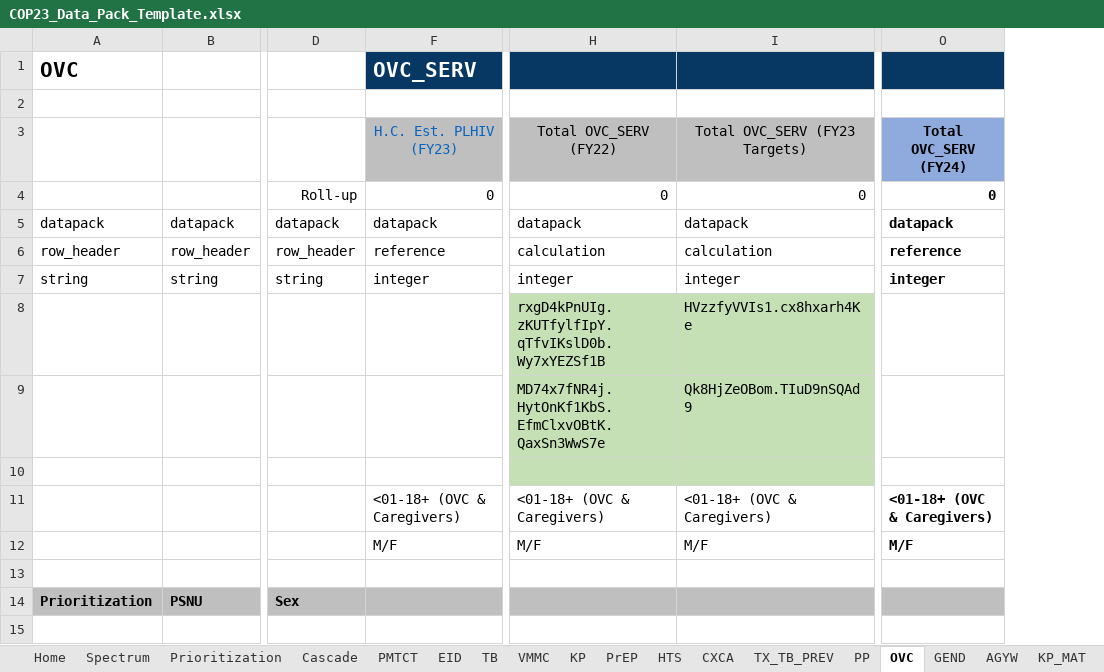
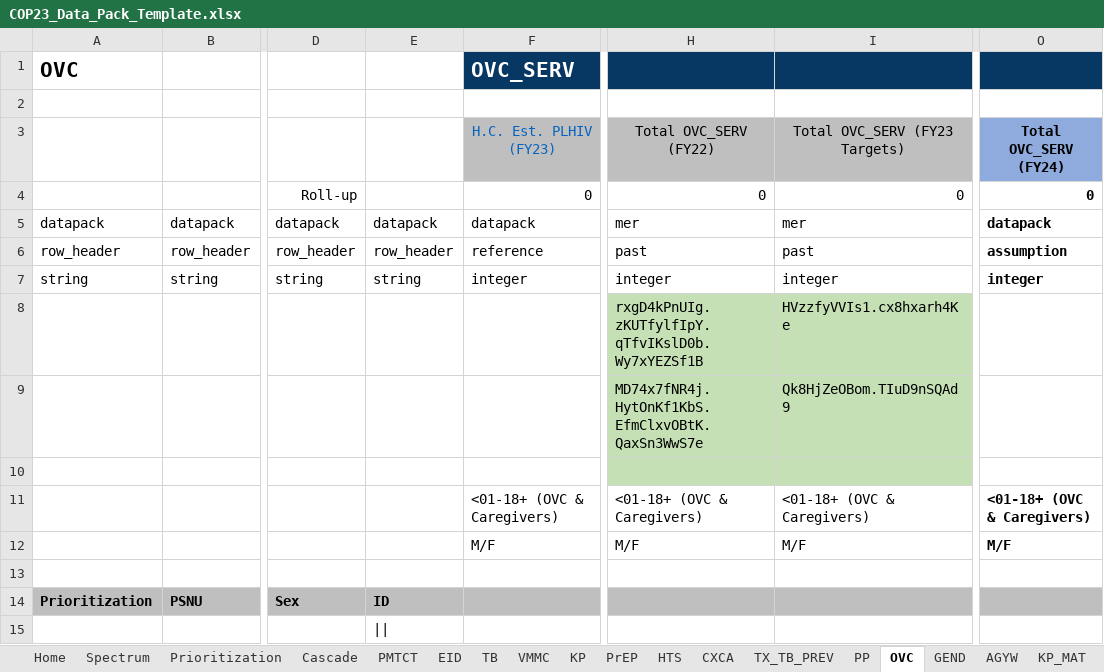
Before and after one commit to pepfar-datim/datapackr, an Excel workbook: inst/extdata/COP23_Data_Pack_Template.xlsx, sheet OVC, drawn as a sheet; only a part is shown, gaps mark what is left out; values as stored, in another font and other column widths than the file's, no borders; conditional formats not drawn; the diff names each change by its address in the sheet, - before the commit and + after, or states it on an @@ line.

```diff
--- a/inst/extdata/COP23_Data_Pack_Template.xlsx (sheet OVC)
+++ b/inst/extdata/COP23_Data_Pack_Template.xlsx (sheet OVC)
@@ column E unhidden, rows 5-15: datapack | row_header | string |  |  |  |  |  |  | ID | || @@
-H5: datapack
+H5: mer
-I5: datapack
+I5: mer
-H6: calculation
+H6: past
-I6: calculation
+I6: past
-O6: reference
+O6: assumption
```
Also changed, not shown: sheet Cascade, sheet Year 2, sheet VMMC, sheet CXCA, sheet PrEP, sheet PMTCT, formulas that keep their value.
